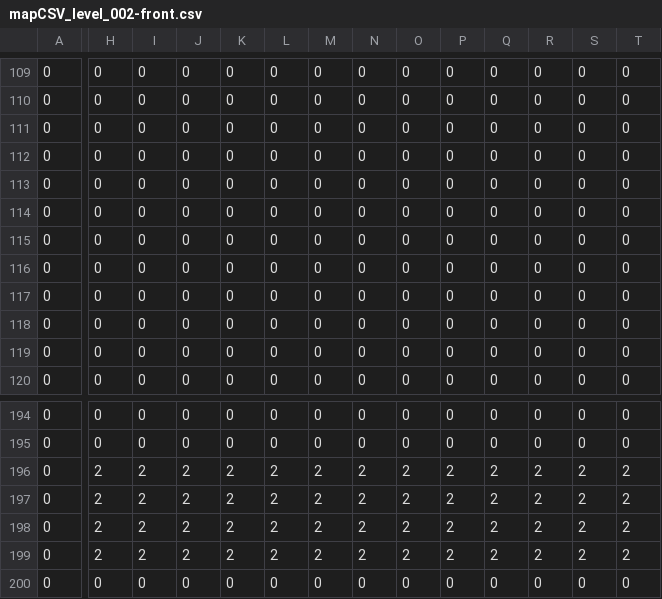
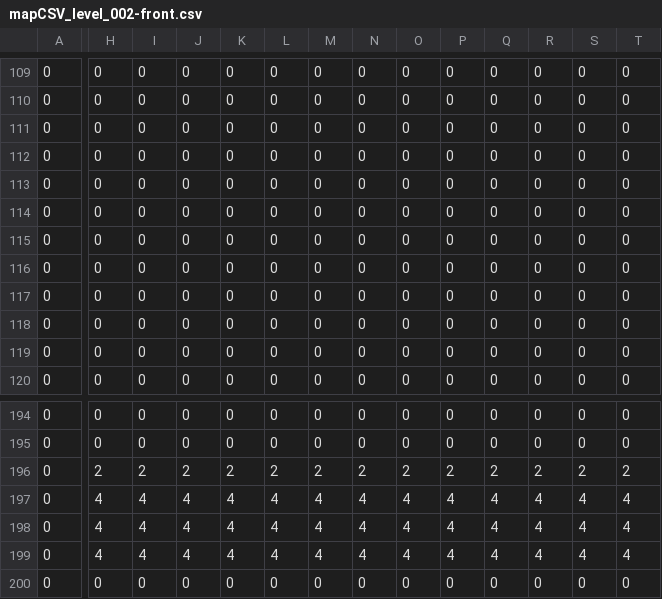
Before and after one commit to zbarryte/ChocothanCakington, a CSV file: src/assets/mapCSV_level_002-front.csv, drawn as a sheet; only a part is shown, gaps mark what is left out; the diff covers the shown part only; the diff names each change by its address in the sheet, - before the commit and + after, or states it on an @@ line.

```diff
--- a/src/assets/mapCSV_level_002-front.csv
+++ b/src/assets/mapCSV_level_002-front.csv
-H197:H199: 2
+H197:H199: 4
-I197:I199: 2
+I197:I199: 4
-J197:J199: 2
+J197:J199: 4
-K197:K199: 2
+K197:K199: 4
-L197:L199: 2
+L197:L199: 4
-M197:M199: 2
+M197:M199: 4
-N197:N199: 2
+N197:N199: 4
-O197:O199: 2
+O197:O199: 4
-P197:P199: 2
+P197:P199: 4
-Q197:Q199: 2
+Q197:Q199: 4
-R197:R199: 2
+R197:R199: 4
-S197:S199: 2
+S197:S199: 4
-T197:T199: 2
+T197:T199: 4
```
Also changed, not shown: 14 edited cells elsewhere in this file, bin-debug/assets/mapCSV_level_002-front.csv, bin-debug/assets/mapCSV_level_002.csv, 12 other files.
